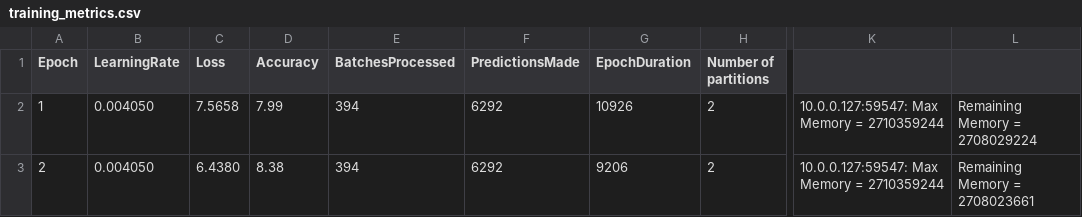
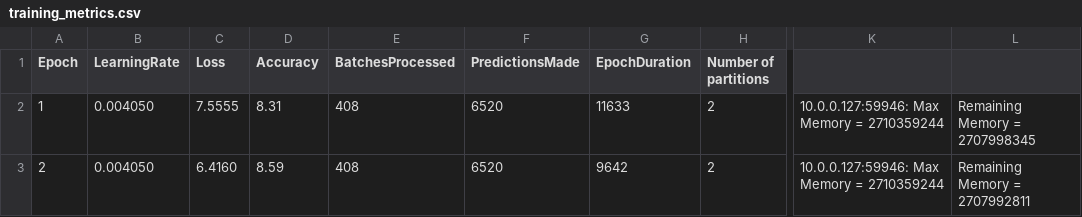
Before and after one commit to NiharikaShekar/TextGeneration_LLM, a CSV file: src/main/resources/metrics/training_metrics.csv, drawn as a sheet; only a part is shown, gaps mark what is left out; the diff names each change by its address in the sheet, - before the commit and + after, or states it on an @@ line.

```diff
--- a/src/main/resources/metrics/training_metrics.csv
+++ b/src/main/resources/metrics/training_metrics.csv
-C2 (Loss): 7.5658
+C2 (Loss): 7.5555
-D2 (Accuracy): 7.99
+D2 (Accuracy): 8.31
-E2:E3 (BatchesProcessed): 394
+E2:E3 (BatchesProcessed): 408
-F2:F3 (PredictionsMade): 6292
+F2:F3 (PredictionsMade): 6520
-G2 (EpochDuration): 10926
+G2 (EpochDuration): 11633
-K2:K3: 10.0.0.127:59547: Max Memory = 2710359244
+K2:K3: 10.0.0.127:59946: Max Memory = 2710359244
-L2: Remaining Memory = 2708029224
+L2: Remaining Memory = 2707998345
-C3 (Loss): 6.4380
+C3 (Loss): 6.4160
-D3 (Accuracy): 8.38
+D3 (Accuracy): 8.59
-G3 (EpochDuration): 9206
+G3 (EpochDuration): 9642
-L3: Remaining Memory = 2708023661
+L3: Remaining Memory = 2707992811
```
Also changed, not shown: 4 other files.
